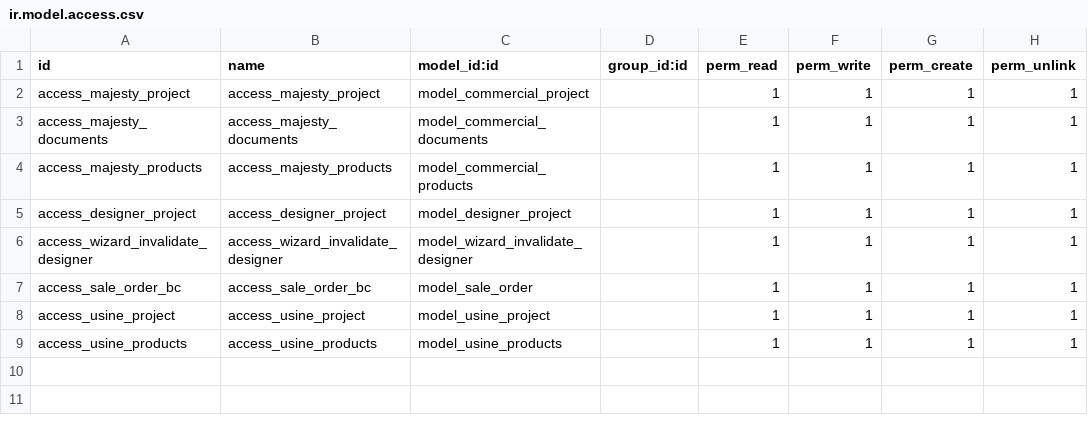
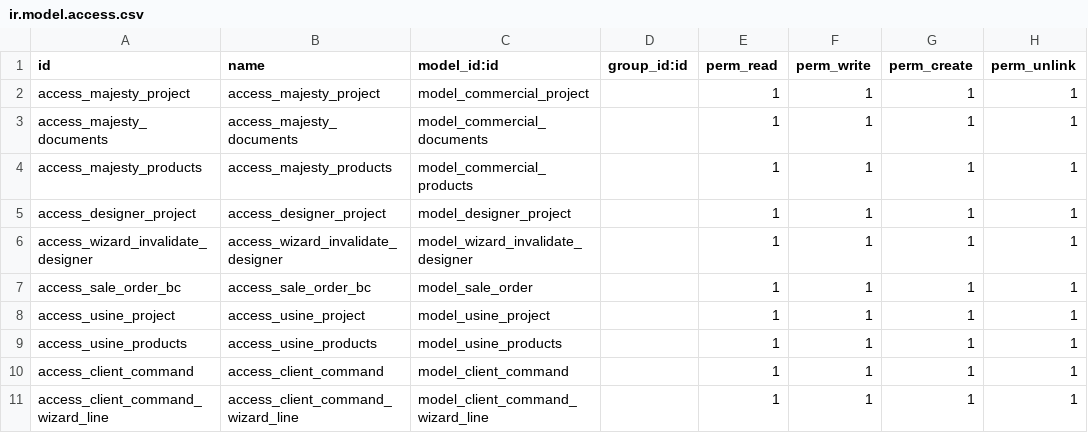
Before and after one commit to akadev21/WENCORP, a CSV file: custom_modules/nn_majesty/security/ir.model.access.csv, drawn as a sheet; the diff names each change by its address in the sheet, - before the commit and + after, or states it on an @@ line.

Commit message:
bat prodect model done

```diff
--- a/custom_modules/nn_majesty/security/ir.model.access.csv
+++ b/custom_modules/nn_majesty/security/ir.model.access.csv
+row 10: access_client_command | access_client_command | model_client_command |  | 1 | 1 | 1 | 1
+row 11: access_client_command_wizard_line | access_client_command_wizard_line | model_client_command_wizard_line |  | 1 | 1 | 1 | 1
```
Also changed, not shown: 13 other files.
